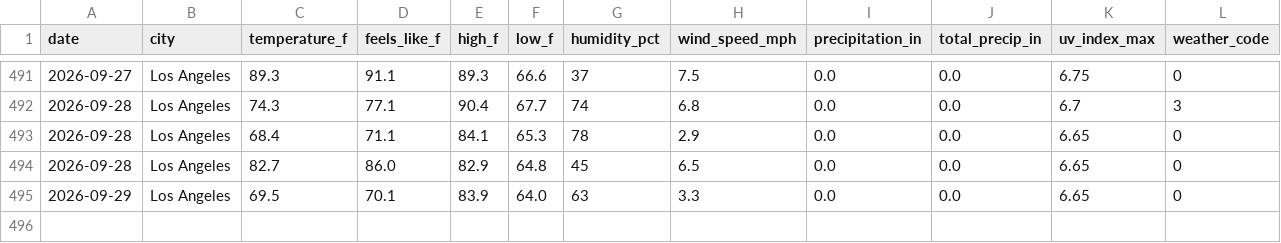
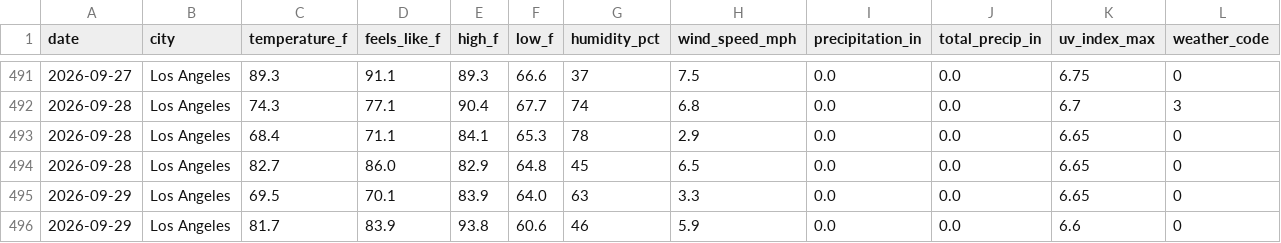
Before and after one commit to fewr/weather-tracker, a CSV file: data/weather_log.csv, drawn as a sheet; only a part is shown, gaps mark what is left out; rows hold the shown columns only; the diff names each change by its address in the sheet, - before the commit and + after, or states it on an @@ line.

Commit message:
📊 Weather data for 2026-09-29 — 18:12 UTC

```diff
--- a/data/weather_log.csv
+++ b/data/weather_log.csv
+row 496: 2026-09-29 | Los Angeles | 81.7 | 83.9 | 93.8 | 60.6 | 46 | 5.9 | 0.0 | 0.0 | 6.6 | 0
```
Also changed, not shown: 2 other files.
